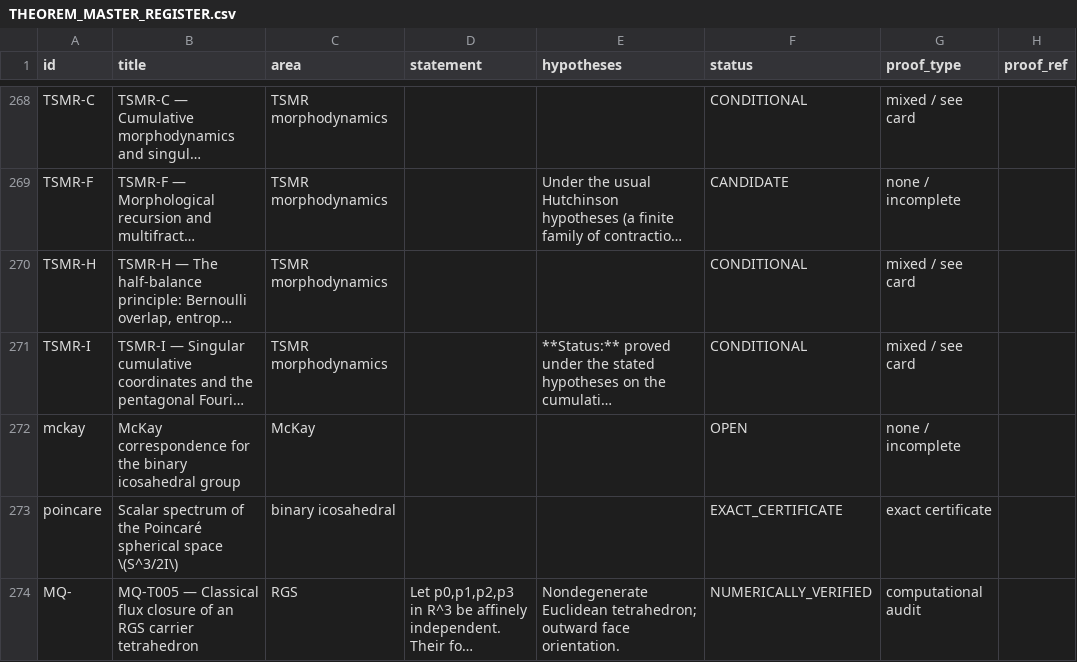
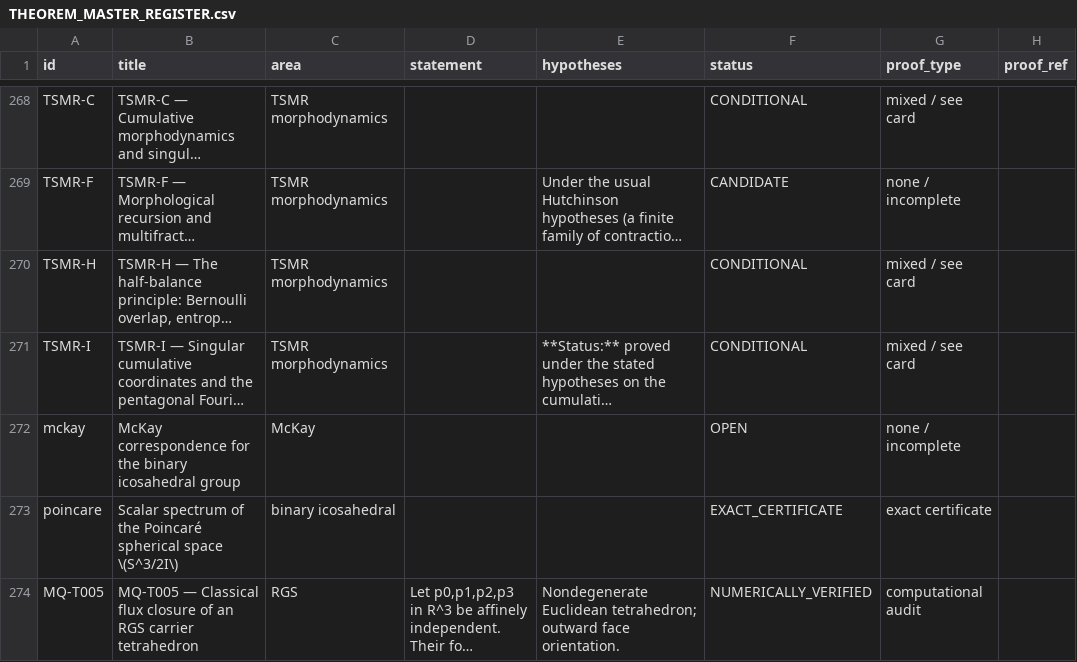
Before and after one commit to fabianleonaressi95/theorem, a CSV file: docs/THEOREM_MASTER_REGISTER.csv, drawn as a sheet; only a part is shown, gaps mark what is left out; long unchanged cells end in …; the diff names each change by its address in the sheet, - before the commit and + after, or states it on an @@ line.

Commit message:
Use unique MQ theorem identifiers in register

```diff
--- a/docs/THEOREM_MASTER_REGISTER.csv
+++ b/docs/THEOREM_MASTER_REGISTER.csv
-A274 (id): MQ-
+A274 (id): MQ-T005
```
